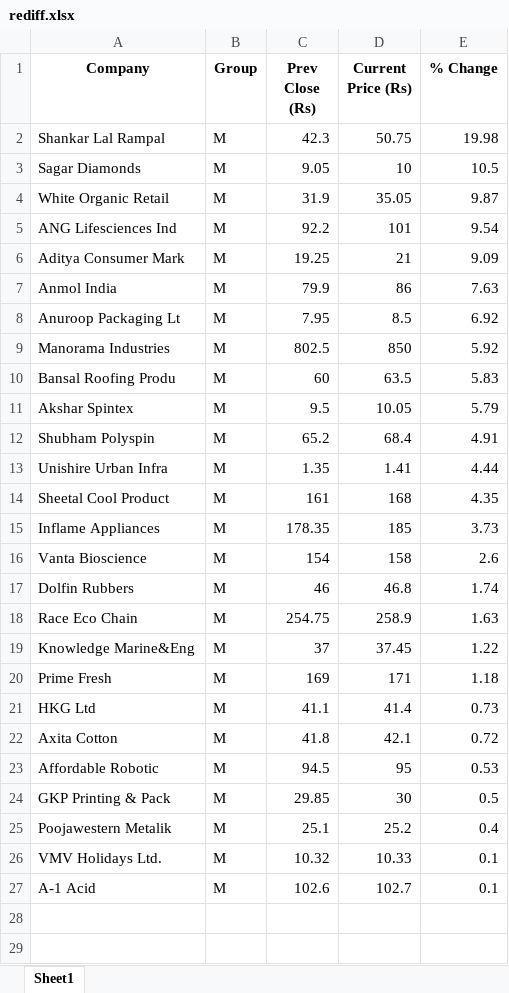
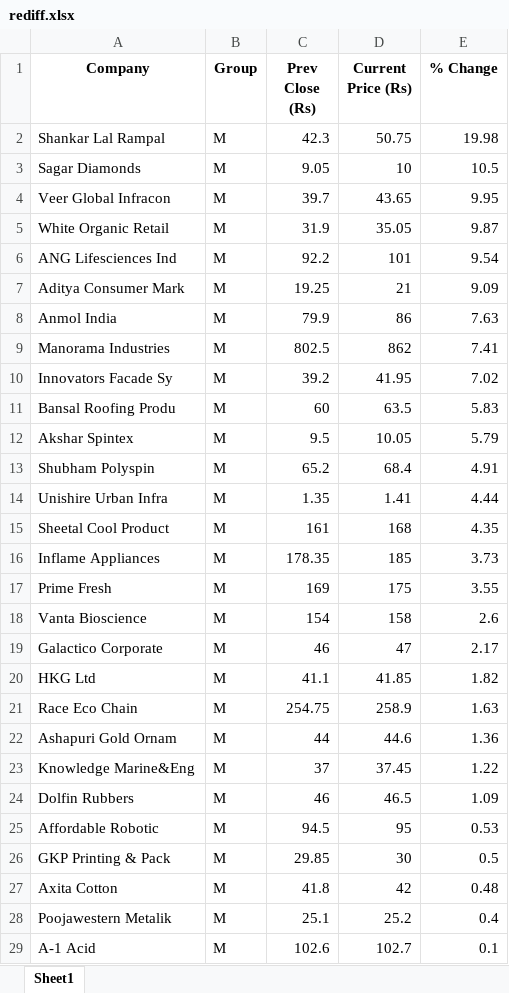
Before and after one commit to VigneshDhakshnamoorthy/Python-Sessions, an Excel workbook: pandas_numpy/Files/rediff.xlsx, sheet Sheet1, drawn as a sheet; values as stored, in another font and other column widths than the file's, no borders; removed rows and columns are numbered as before the commit, all else as after; the diff names each change by its address in the sheet, - before the commit and + after, or states it on an @@ line.

```diff
--- a/pandas_numpy/Files/rediff.xlsx (sheet Sheet1)
+++ b/pandas_numpy/Files/rediff.xlsx (sheet Sheet1)
+row 4: Veer Global Infracon | M | 39.7 | 43.65 | 9.95
-row 8: Anuroop Packaging Lt | M | 7.95 | 8.5 | 6.92
-D9 (Current Price (Rs)): 850
+D9 (Current Price (Rs)): 862
-E9 (% Change): 5.92
+E9 (% Change): 7.41
+row 10: Innovators Facade Sy | M | 39.2 | 41.95 | 7.02
+row 17: Prime Fresh | M | 169 | 175 | 3.55
-row 17: Dolfin Rubbers | M | 46 | 46.8 | 1.74
+row 19: Galactico Corporate | M | 46 | 47 | 2.17
+row 20: HKG Ltd | M | 41.1 | 41.85 | 1.82
+row 22: Ashapuri Gold Ornam | M | 44 | 44.6 | 1.36
-row 20: Prime Fresh | M | 169 | 171 | 1.18
-row 21: HKG Ltd | M | 41.1 | 41.4 | 0.73
-row 22: Axita Cotton | M | 41.8 | 42.1 | 0.72
+row 24: Dolfin Rubbers | M | 46 | 46.5 | 1.09
+row 27: Axita Cotton | M | 41.8 | 42 | 0.48
-row 26: VMV Holidays Ltd. | M | 10.32 | 10.33 | 0.1
```
Also changed, not shown: 1 other file.
